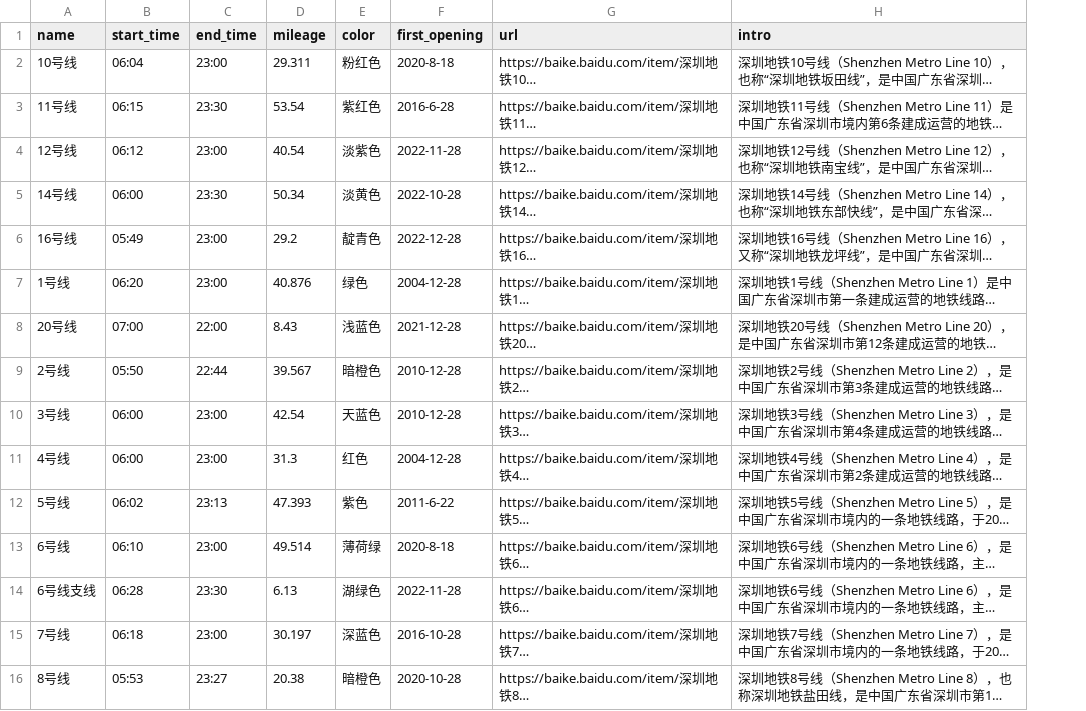
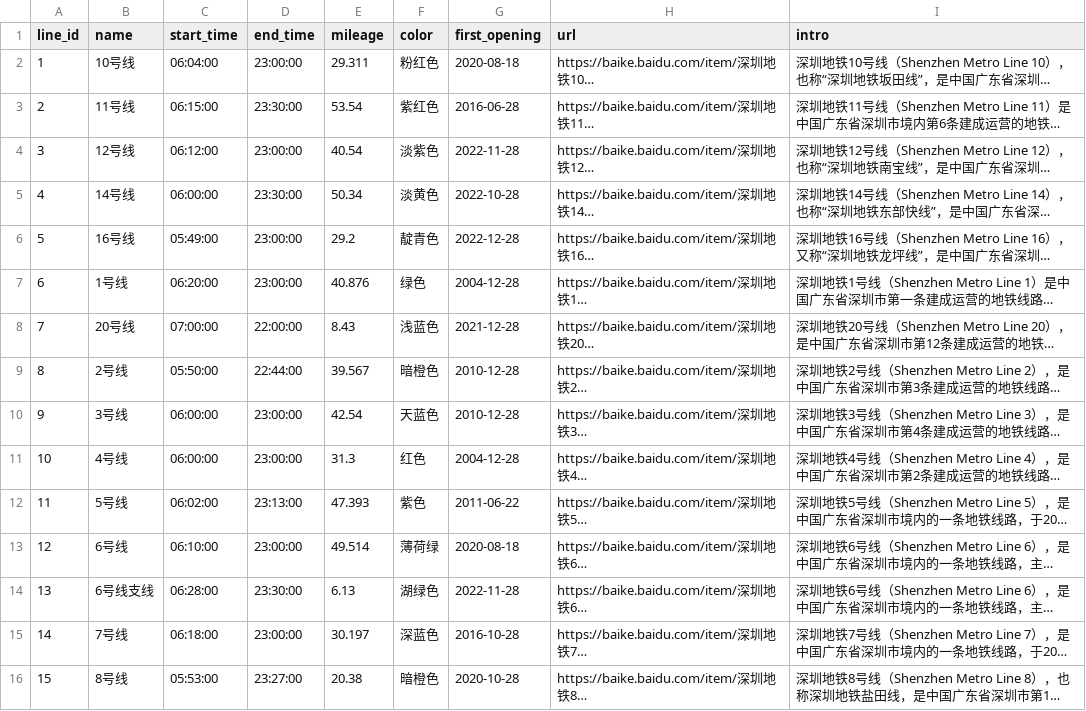
Before and after one commit to Mr-Jeffery/DatabaseProjects, a CSV file: project2/data/lines.csv, drawn as a sheet; only a part is shown; long unchanged cells end in …; addresses are those after the commit; the diff covers the shown part only; the diff names each change by its address in the sheet, - before the commit and + after, or states it on an @@ line.

```diff
--- a/project2/data/lines.csv
+++ b/project2/data/lines.csv
+column A (line_id), rows 2-16: 1 | 2 | 3 | 4 | 5 | 6 | 7 | 8 | 9 | 10 | 11 | 12 | 13 | 14 | 15
-C2 (start_time): 06:04
+C2 (start_time): 06:04:00
-D2 (end_time): 23:00
+D2 (end_time): 23:00:00
-G2 (first_opening): 2020-8-18
+G2 (first_opening): 2020-08-18
-C3 (start_time): 06:15
+C3 (start_time): 06:15:00
-D3 (end_time): 23:30
+D3 (end_time): 23:30:00
-G3 (first_opening): 2016-6-28
+G3 (first_opening): 2016-06-28
-C4 (start_time): 06:12
+C4 (start_time): 06:12:00
-D4 (end_time): 23:00
+D4 (end_time): 23:00:00
-C5 (start_time): 06:00
+C5 (start_time): 06:00:00
-D5 (end_time): 23:30
+D5 (end_time): 23:30:00
-C6 (start_time): 05:49
+C6 (start_time): 05:49:00
-D6:D7 (end_time): 23:00
+D6:D7 (end_time): 23:00:00
-C7 (start_time): 06:20
+C7 (start_time): 06:20:00
-C8 (start_time): 07:00
+C8 (start_time): 07:00:00
-D8 (end_time): 22:00
+D8 (end_time): 22:00:00
-C9 (start_time): 05:50
+C9 (start_time): 05:50:00
-D9 (end_time): 22:44
+D9 (end_time): 22:44:00
-C10:C11 (start_time): 06:00
+C10:C11 (start_time): 06:00:00
-D10:D11 (end_time): 23:00
+D10:D11 (end_time): 23:00:00
-C12 (start_time): 06:02
+C12 (start_time): 06:02:00
-D12 (end_time): 23:13
+D12 (end_time): 23:13:00
-G12 (first_opening): 2011-6-22
+G12 (first_opening): 2011-06-22
-C13 (start_time): 06:10
+C13 (start_time): 06:10:00
-D13 (end_time): 23:00
+D13 (end_time): 23:00:00
-G13 (first_opening): 2020-8-18
+G13 (first_opening): 2020-08-18
-C14 (start_time): 06:28
+C14 (start_time): 06:28:00
-D14 (end_time): 23:30
+D14 (end_time): 23:30:00
-C15 (start_time): 06:18
+C15 (start_time): 06:18:00
-D15 (end_time): 23:00
+D15 (end_time): 23:00:00
-C16 (start_time): 05:53
+C16 (start_time): 05:53:00
-D16 (end_time): 23:27
+D16 (end_time): 23:27:00
```
Also changed, not shown: 2 edited cells elsewhere in this file, project2/data/passengers.csv, project2/data/stations.csv, 10 other files.
